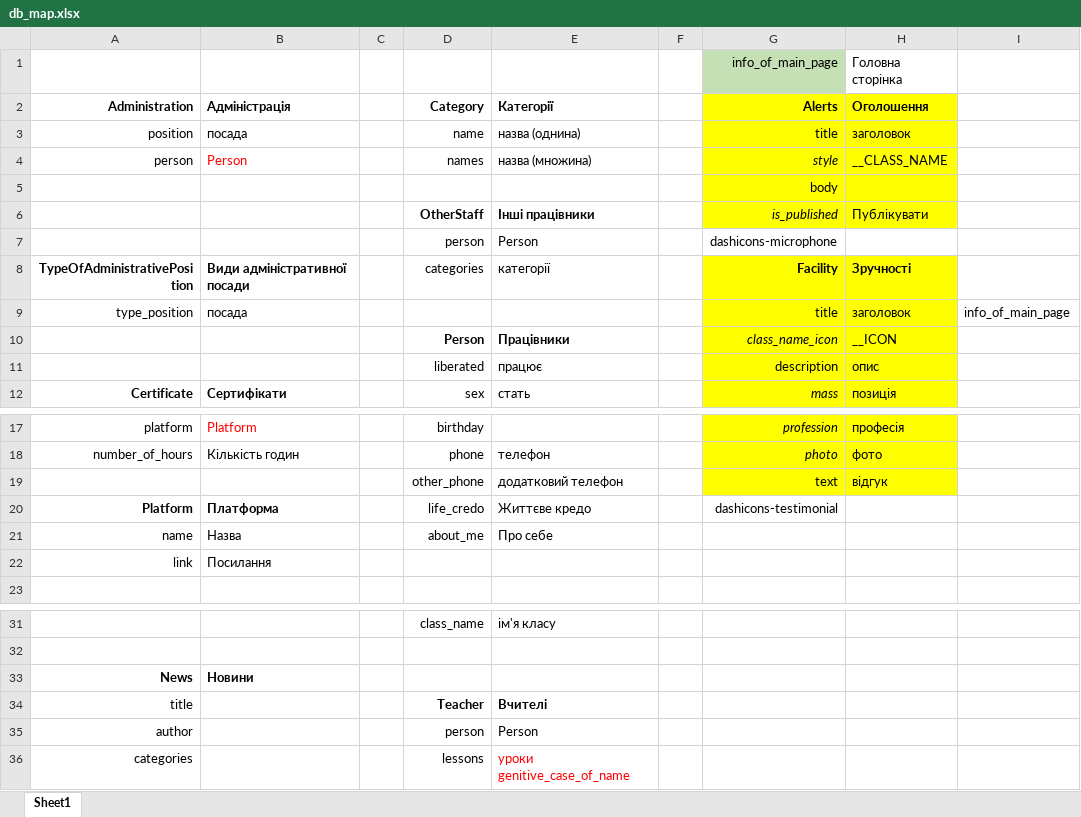
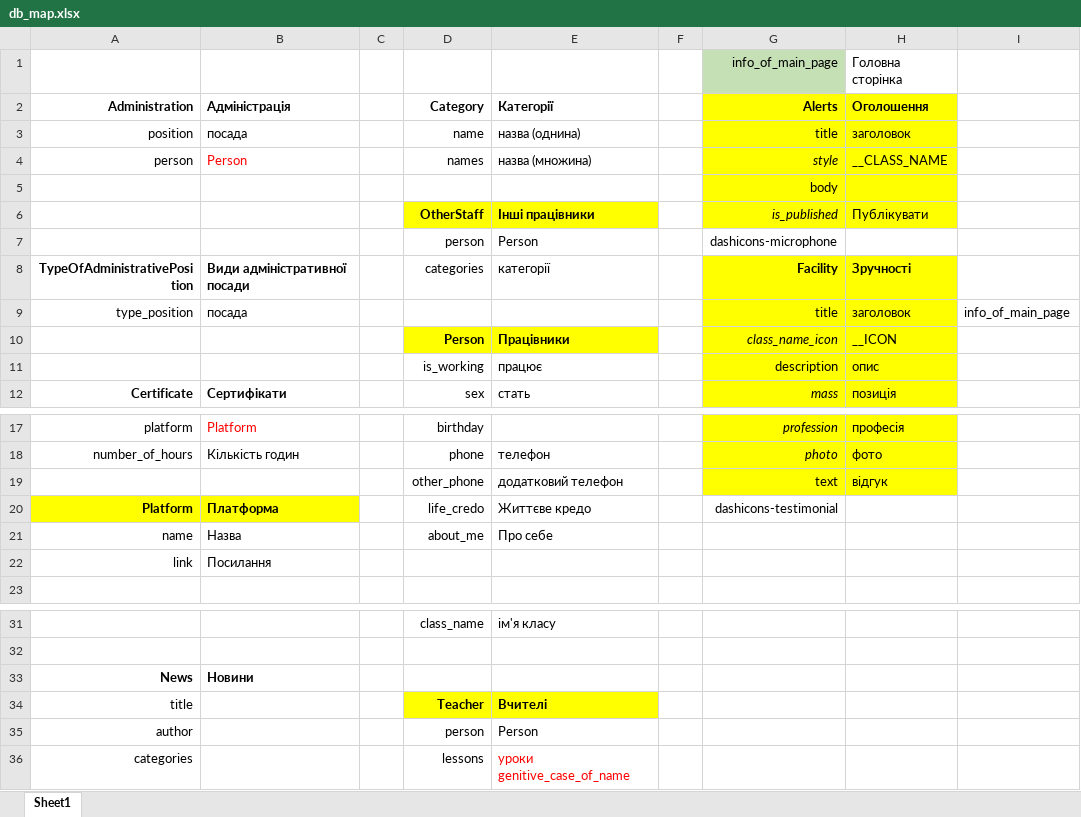
Before and after one commit to rzsschool/rzs, an Excel workbook: info/db_map.xlsx, sheet Sheet1, drawn as a sheet; only a part is shown, gaps mark what is left out; values as stored, in another font and other column widths than the file's, no borders; the diff names each change by its address in the sheet, - before the commit and + after, or states it on an @@ line.

```diff
--- a/info/db_map.xlsx (sheet Sheet1)
+++ b/info/db_map.xlsx (sheet Sheet1)
-D6:E6 fill: none
+D6:E6 fill: #FFFF00
-D10:E10 fill: none
+D10:E10 fill: #FFFF00
-D11: liberated
+D11: is_working
-A20:B20 fill: none
+A20:B20 fill: #FFFF00
-D34:E34 fill: none
+D34:E34 fill: #FFFF00
```
Also changed, not shown: 4 other files.
